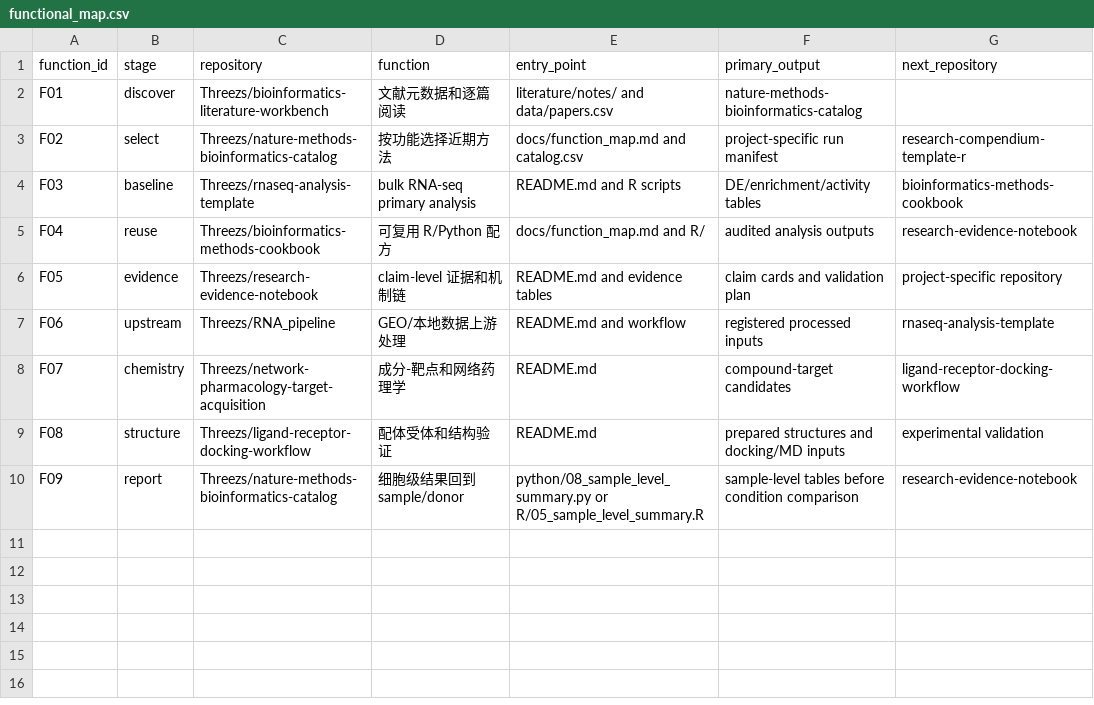
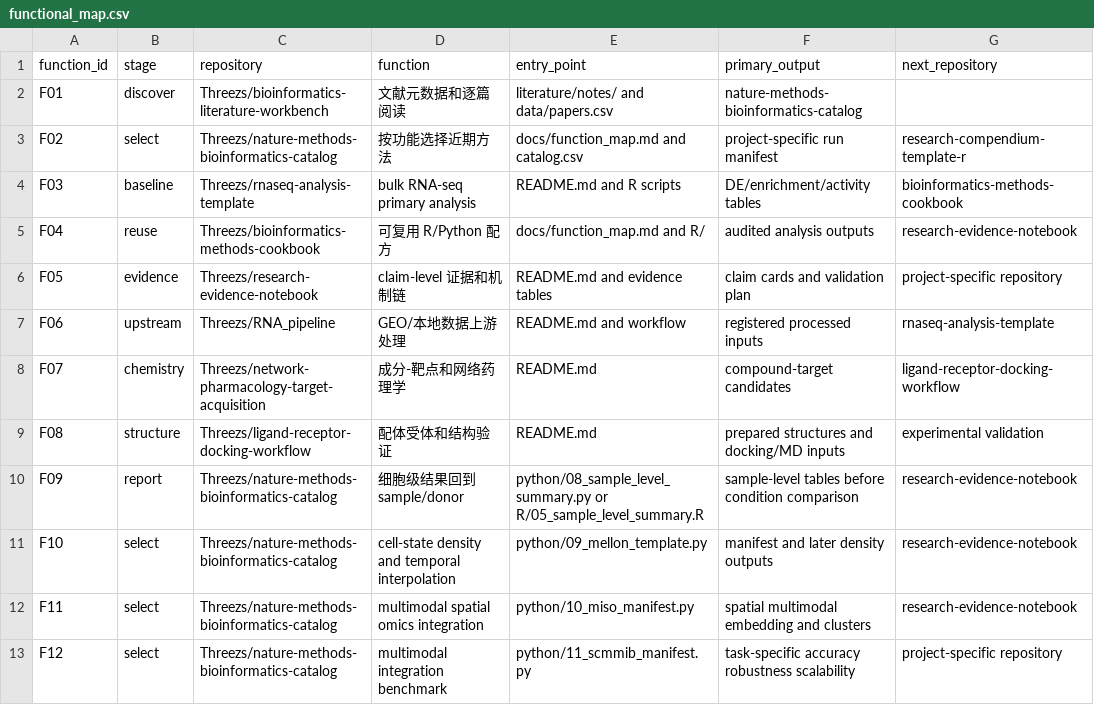
Before and after one commit to Threezs/research-project-index, a CSV file: functional_map.csv, drawn as a sheet.

Commit message:
Index Mellon, MISO, and SCMMIB routes

```diff
--- a/functional_map.csv
+++ b/functional_map.csv
@@ -10 +10,4 @@ F08,structure,Threezs/ligand-receptor-docking-workflow,配体受体和结构验
 F09,report,Threezs/nature-methods-bioinformatics-catalog,细胞级结果回到 sample/donor,python/08_sample_level_summary.py or R/05_sample_level_summary.R,sample-level tables before condition comparison,research-evidence-notebook
+F10,select,Threezs/nature-methods-bioinformatics-catalog,cell-state density and temporal interpolation,python/09_mellon_template.py,manifest and later density outputs,research-evidence-notebook
+F11,select,Threezs/nature-methods-bioinformatics-catalog,multimodal spatial omics integration,python/10_miso_manifest.py,spatial multimodal embedding and clusters,research-evidence-notebook
+F12,select,Threezs/nature-methods-bioinformatics-catalog,multimodal integration benchmark,python/11_scmmib_manifest.py,task-specific accuracy robustness scalability,project-specific repository
```
Also changed, not shown: 2 other files.
